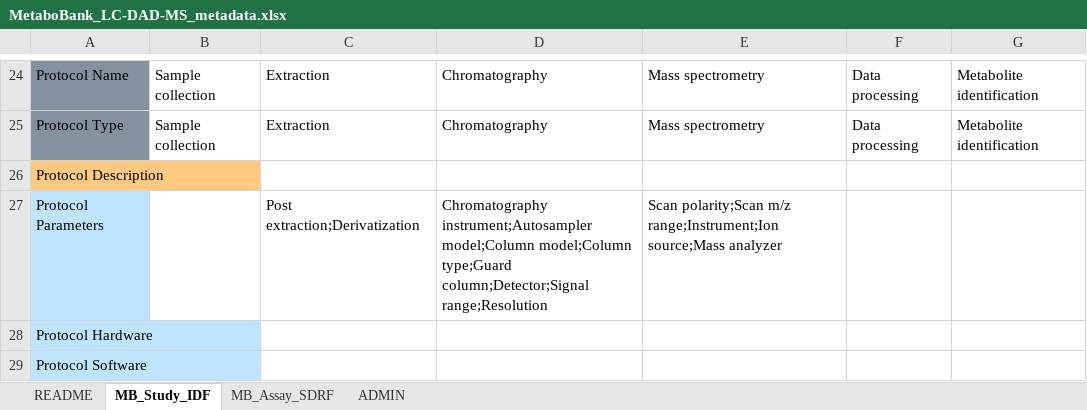
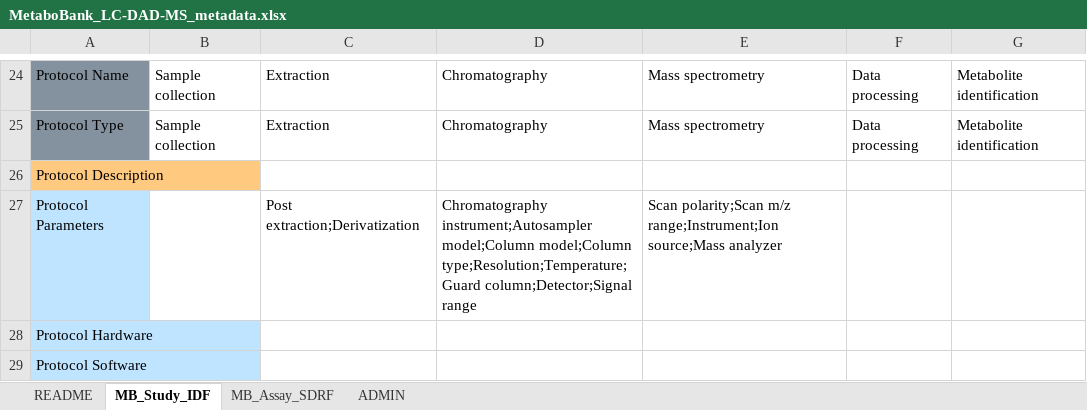
Before and after one commit to ddbj/pub, an Excel workbook: docs/metabobank/metadata_excel/MetaboBank_LC-DAD-MS_metadata.xlsx, sheet MB_Study_IDF, drawn as a sheet; only a part is shown, gaps mark what is left out; values as stored, in another font and other column widths than the file's, no borders; the diff names each change by its address in the sheet, - before the commit and + after, or states it on an @@ line.

```diff
--- a/docs/metabobank/metadata_excel/MetaboBank_LC-DAD-MS_metadata.xlsx (sheet MB_Study_IDF)
+++ b/docs/metabobank/metadata_excel/MetaboBank_LC-DAD-MS_metadata.xlsx (sheet MB_Study_IDF)
-D27: …model;Column model;Column type;Guard column;Detector;Signal range;Resolution
+D27: …model;Column model;Column type;Resolution;Temperature;Guard column;Detector;Signal range
```
Also changed, not shown: docs/metabobank/metadata_excel/MetaboBank_GC-FID-MS_metadata.xlsx, docs/metabobank/metadata_excel/MetaboBank_GC-MS_metadata.xlsx, 2 other files.
